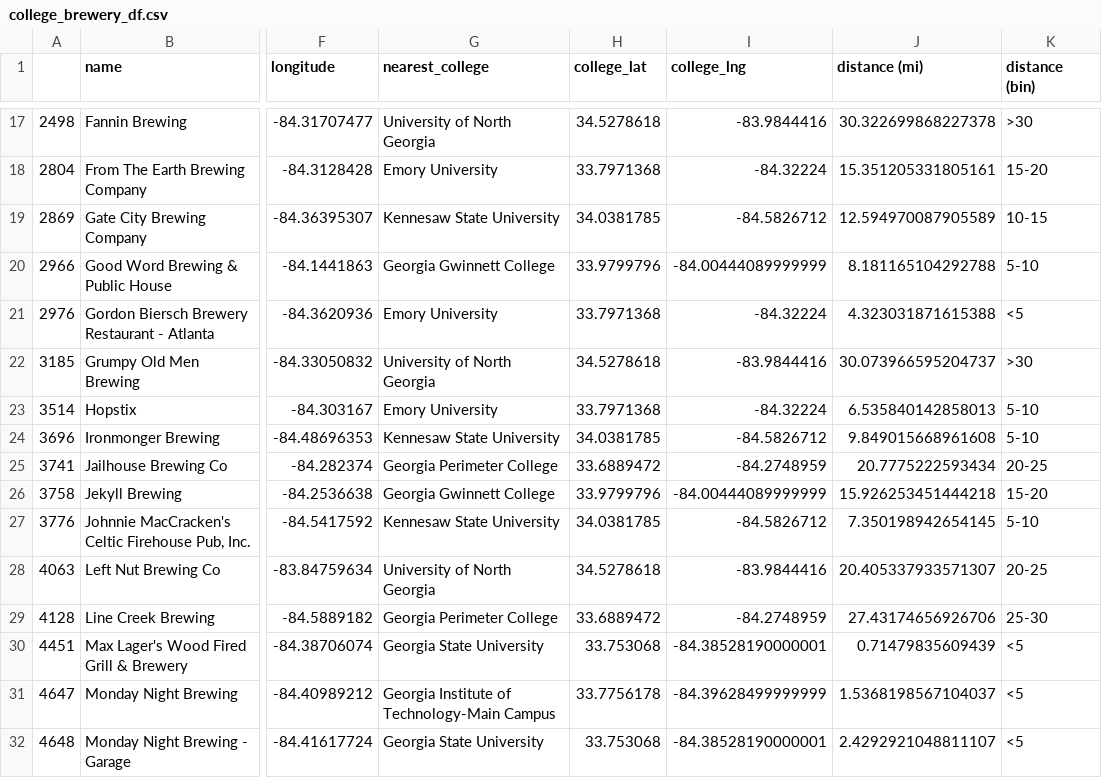
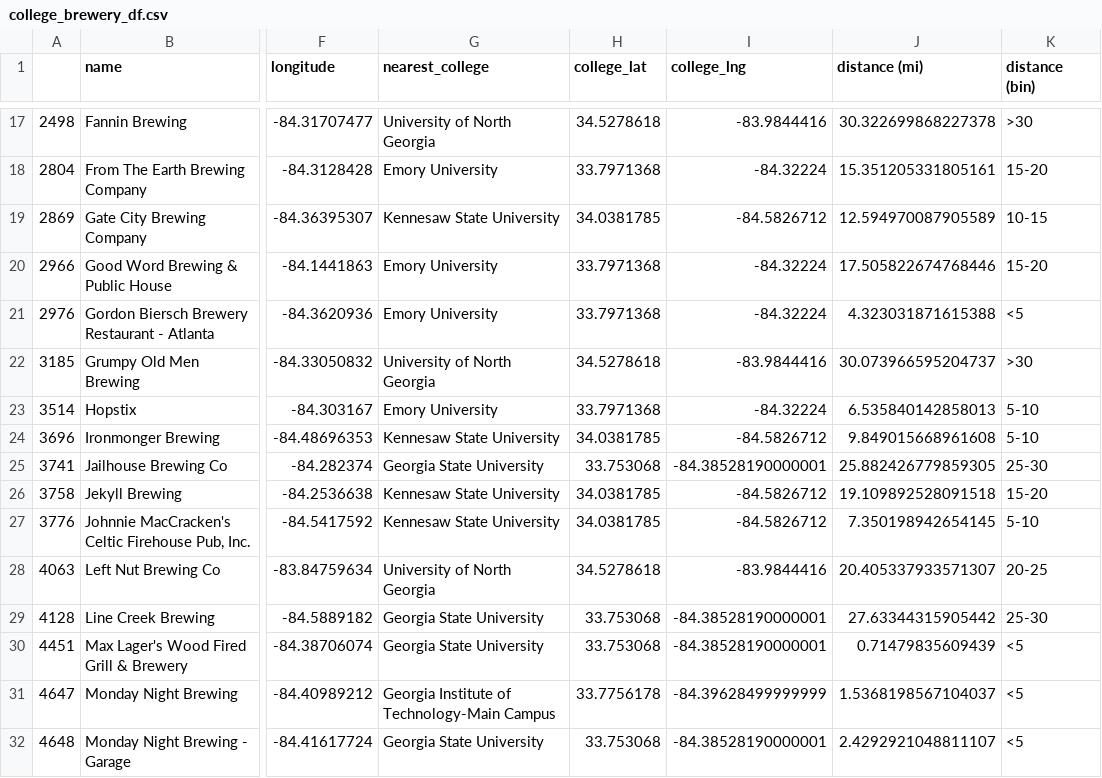
Before and after one commit to mariajdong/georgia-breweries, a CSV file: dataframes/college_brewery_df.csv, drawn as a sheet; only a part is shown, gaps mark what is left out; the diff covers the shown part only; the diff names each change by its address in the sheet, - before the commit and + after, or states it on an @@ line.

Commit message:
create preliminary map of georgia, edit list of colleges

```diff
--- a/dataframes/college_brewery_df.csv
+++ b/dataframes/college_brewery_df.csv
-G20 (nearest_college): Georgia Gwinnett College
+G20 (nearest_college): Emory University
-H20 (college_lat): 33.9799796
+H20 (college_lat): 33.7971368
-I20 (college_lng): -84.00444089999999
+I20 (college_lng): -84.32224
-J20 (distance (mi)): 8.181165104292788
+J20 (distance (mi)): 17.505822674768446
-K20 (distance (bin)): 5-10
+K20 (distance (bin)): 15-20
-G25 (nearest_college): Georgia Perimeter College
+G25 (nearest_college): Georgia State University
-H25 (college_lat): 33.6889472
+H25 (college_lat): 33.753068
-I25 (college_lng): -84.2748959
+I25 (college_lng): -84.38528190000001
-J25 (distance (mi)): 20.7775222593434
+J25 (distance (mi)): 25.882426779859305
-K25 (distance (bin)): 20-25
+K25 (distance (bin)): 25-30
-G26 (nearest_college): Georgia Gwinnett College
+G26 (nearest_college): Kennesaw State University
-H26 (college_lat): 33.9799796
+H26 (college_lat): 34.0381785
-I26 (college_lng): -84.00444089999999
+I26 (college_lng): -84.5826712
-J26 (distance (mi)): 15.926253451444218
+J26 (distance (mi)): 19.109892528091518
-G29 (nearest_college): Georgia Perimeter College
+G29 (nearest_college): Georgia State University
-H29 (college_lat): 33.6889472
+H29 (college_lat): 33.753068
-I29 (college_lng): -84.2748959
+I29 (college_lng): -84.38528190000001
-J29 (distance (mi)): 27.43174656926706
+J29 (distance (mi)): 27.63344315905442
```
Also changed, not shown: 47 edited cells elsewhere in this file, 7 other files.
